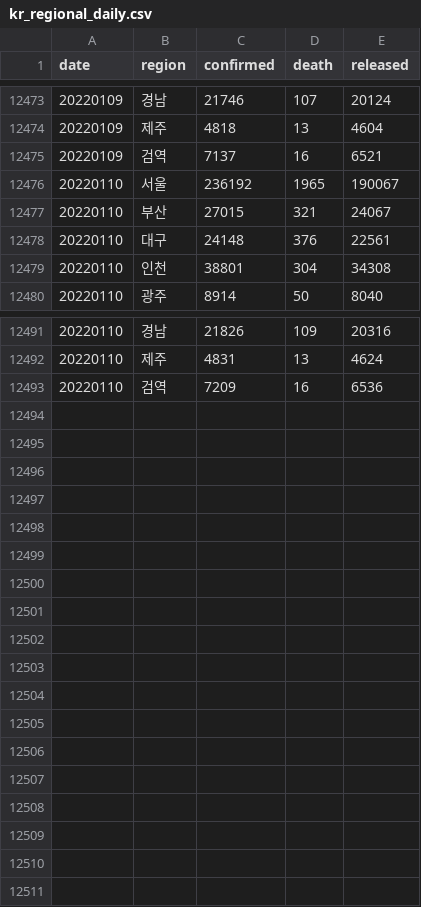
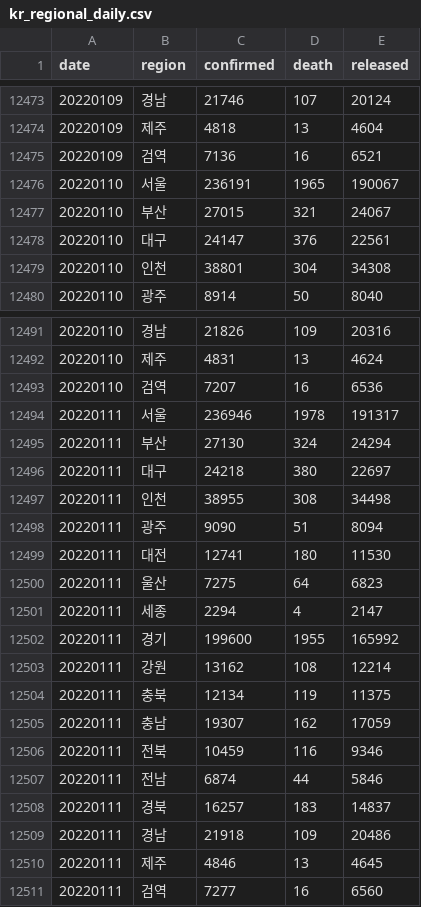
Before and after one commit to jooeungen/coronaboard_kr, a CSV file: kr_regional_daily.csv, drawn as a sheet; only a part is shown, gaps mark what is left out; the diff covers the shown part only.

```diff
--- a/kr_regional_daily.csv
+++ b/kr_regional_daily.csv
@@ -12474,6 +12474,6 @@ date,region,confirmed,death,released
 20220109,제주,4818,13,4604
-20220109,검역,7137,16,6521
-20220110,서울,236192,1965,190067
+20220109,검역,7136,16,6521
+20220110,서울,236191,1965,190067
 20220110,부산,27015,321,24067
-20220110,대구,24148,376,22561
+20220110,대구,24147,376,22561
 20220110,인천,38801,304,34308
@@ -12492,2 +12492,20 @@ date,region,confirmed,death,released
 20220110,제주,4831,13,4624
-20220110,검역,7209,16,6536
+20220110,검역,7207,16,6536
+20220111,서울,236946,1978,191317
+20220111,부산,27130,324,24294
+20220111,대구,24218,380,22697
+20220111,인천,38955,308,34498
+20220111,광주,9090,51,8094
+20220111,대전,12741,180,11530
+20220111,울산,7275,64,6823
+20220111,세종,2294,4,2147
+20220111,경기,199600,1955,165992
+20220111,강원,13162,108,12214
+20220111,충북,12134,119,11375
+20220111,충남,19307,162,17059
+20220111,전북,10459,116,9346
+20220111,전남,6874,44,5846
+20220111,경북,16257,183,14837
+20220111,경남,21918,109,20486
+20220111,제주,4846,13,4645
+20220111,검역,7277,16,6560
```
Also changed, not shown: 2 edited cells elsewhere in this file, kr_daily.csv.
